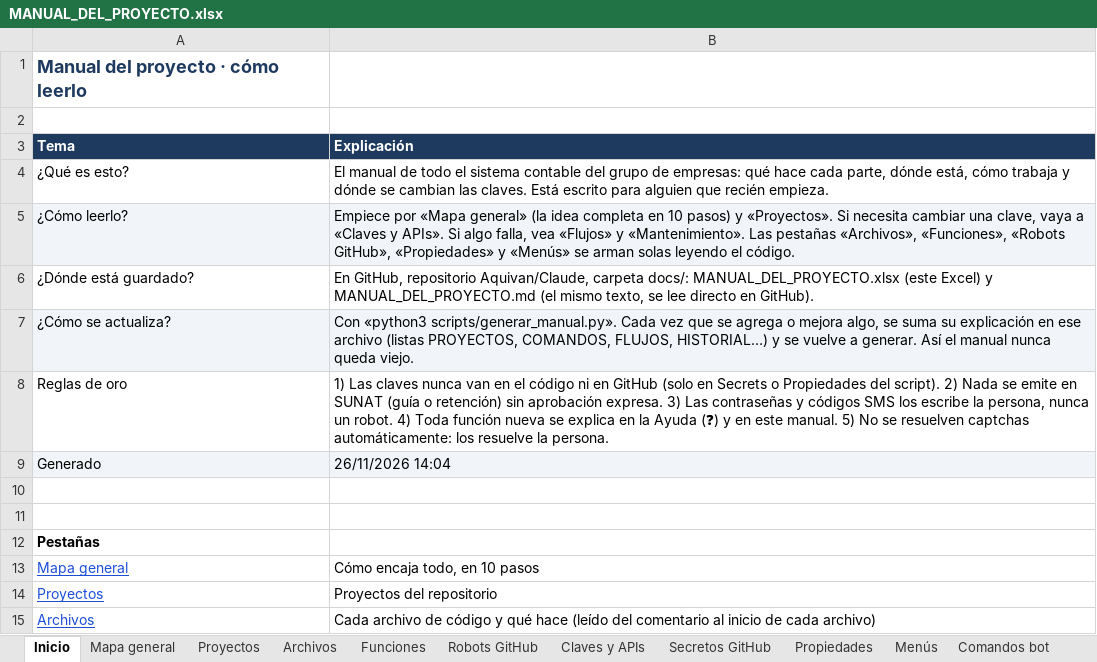
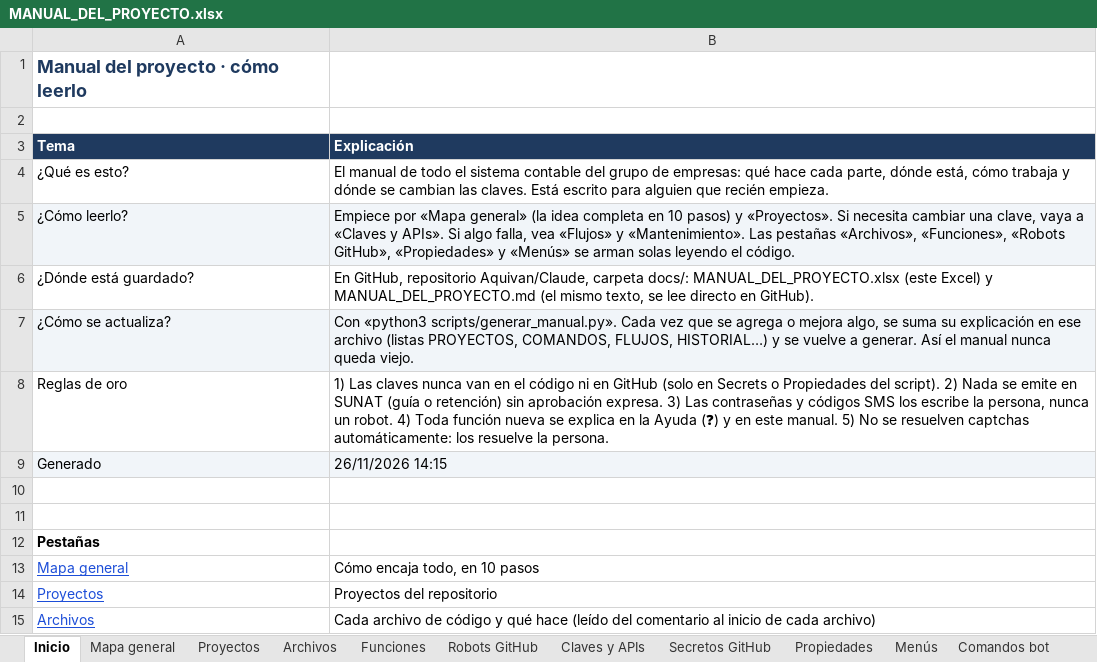
Before and after one commit to Aquivan/Claude, an Excel workbook: docs/MANUAL_DEL_PROYECTO.xlsx, sheet Inicio, drawn as a sheet; only a part is shown; values as stored, in another font and other column widths than the file's, no borders; the diff names each change by its address in the sheet, - before the commit and + after, or states it on an @@ line.

```diff
--- a/docs/MANUAL_DEL_PROYECTO.xlsx (sheet Inicio)
+++ b/docs/MANUAL_DEL_PROYECTO.xlsx (sheet Inicio)
-B9 (Explicación): 26/11/2026 14:04
+B9 (Explicación): 26/11/2026 14:15
```
Also changed, not shown: sheet Funciones, sheet Archivos, sheet Historial, 7 other files.
